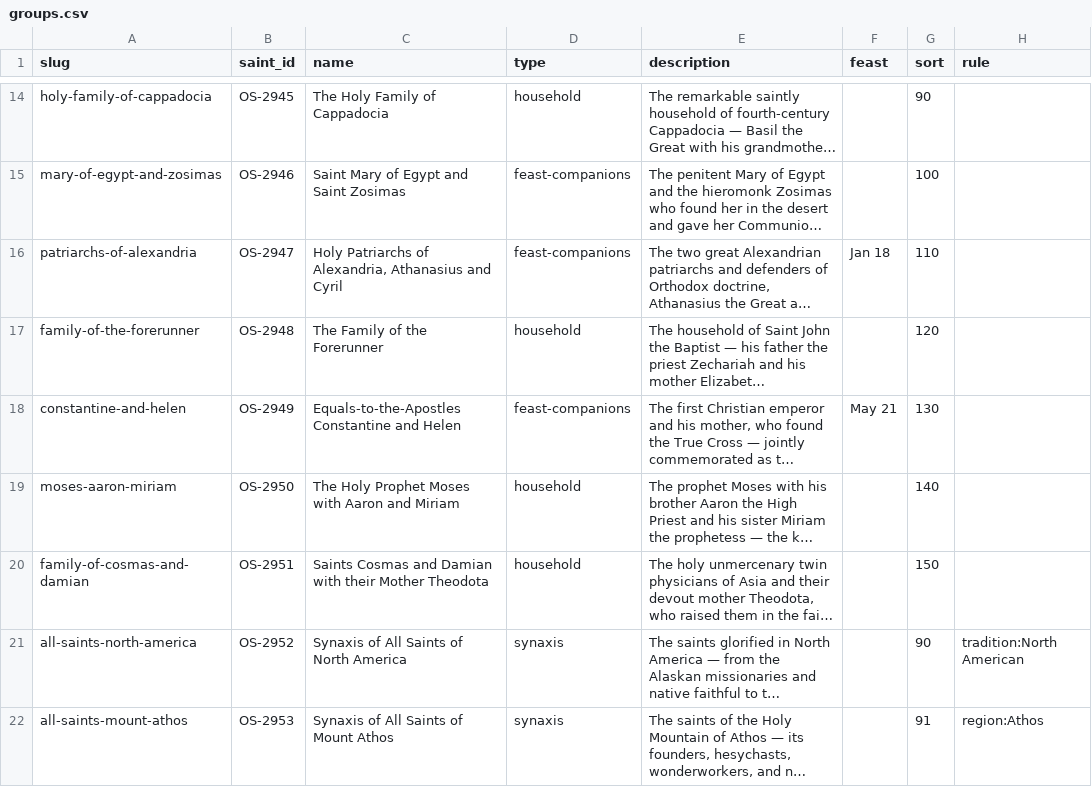
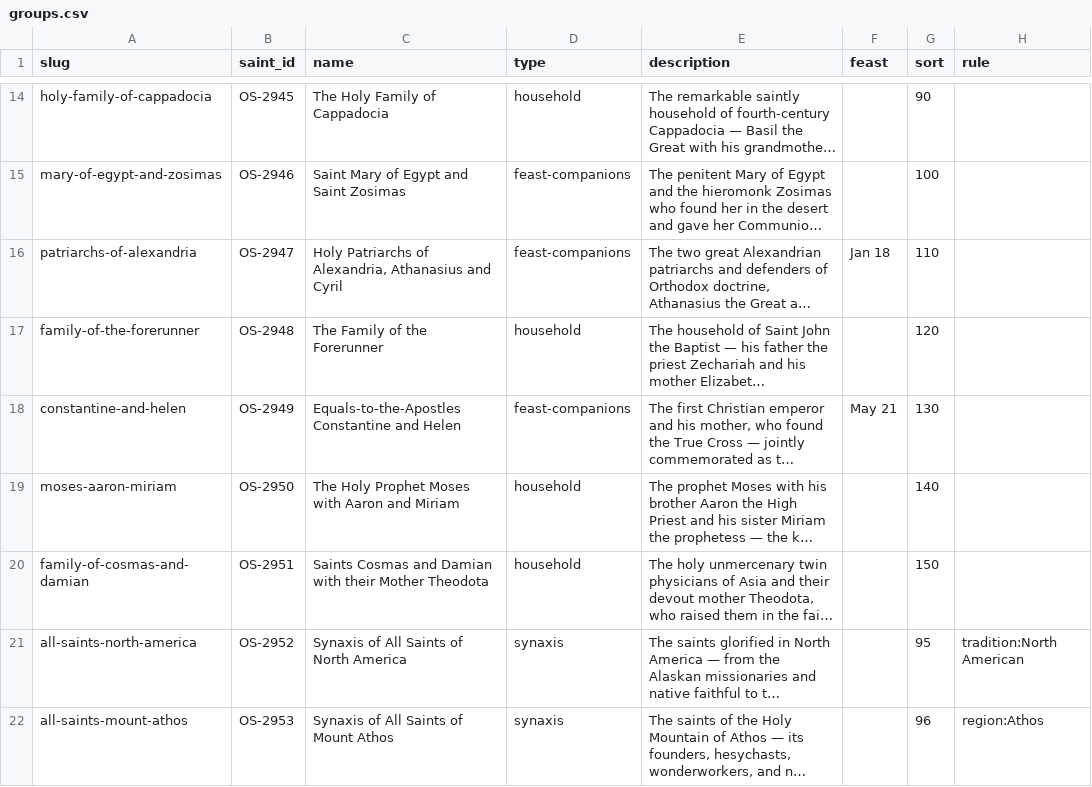
Before and after one commit to SimplyThomas/orthodox-saints, a CSV file: data/groups.csv, drawn as a sheet; only a part is shown, gaps mark what is left out; long unchanged cells end in …; the diff covers the shown part only; the diff names each change by its address in the sheet, - before the commit and + after, or states it on an @@ line.

```diff
--- a/data/groups.csv
+++ b/data/groups.csv
-G21 (sort): 90
+G21 (sort): 95
-G22 (sort): 91
+G22 (sort): 96
```
Also changed, not shown: 4 edited cells elsewhere in this file, data/retired_ids.csv, data/saint_groups.csv, 16 other files.
